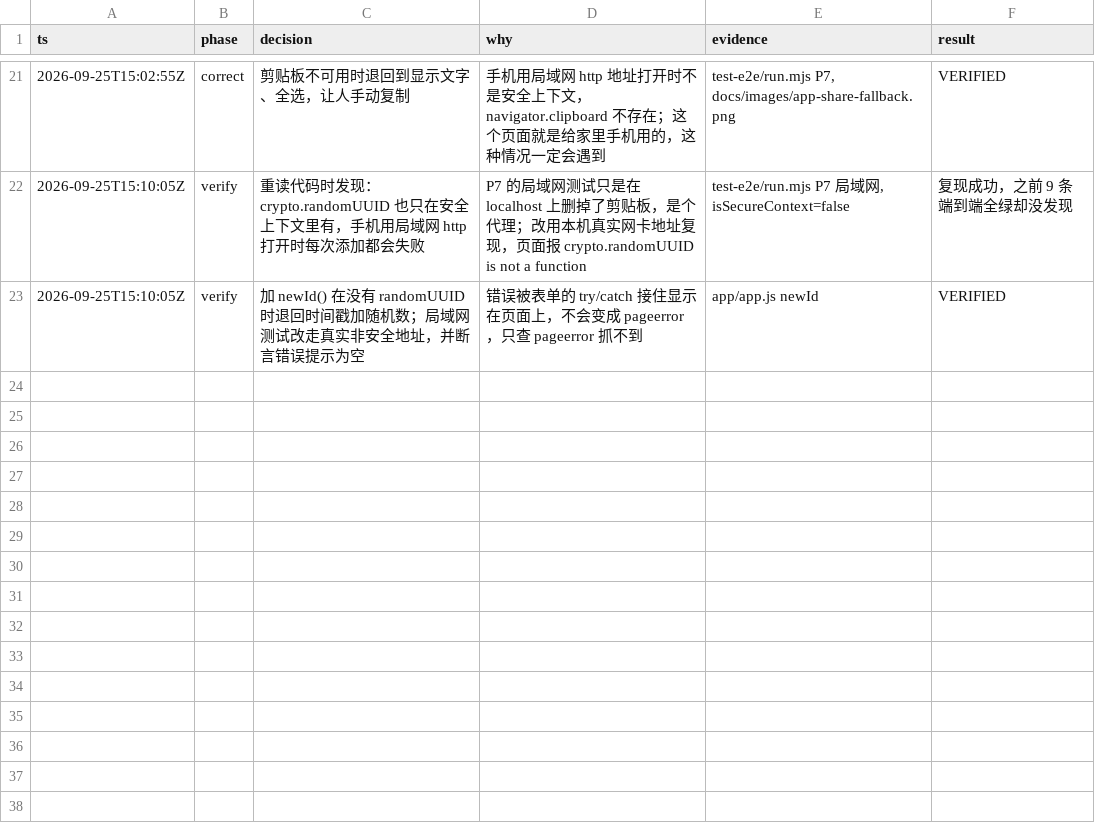
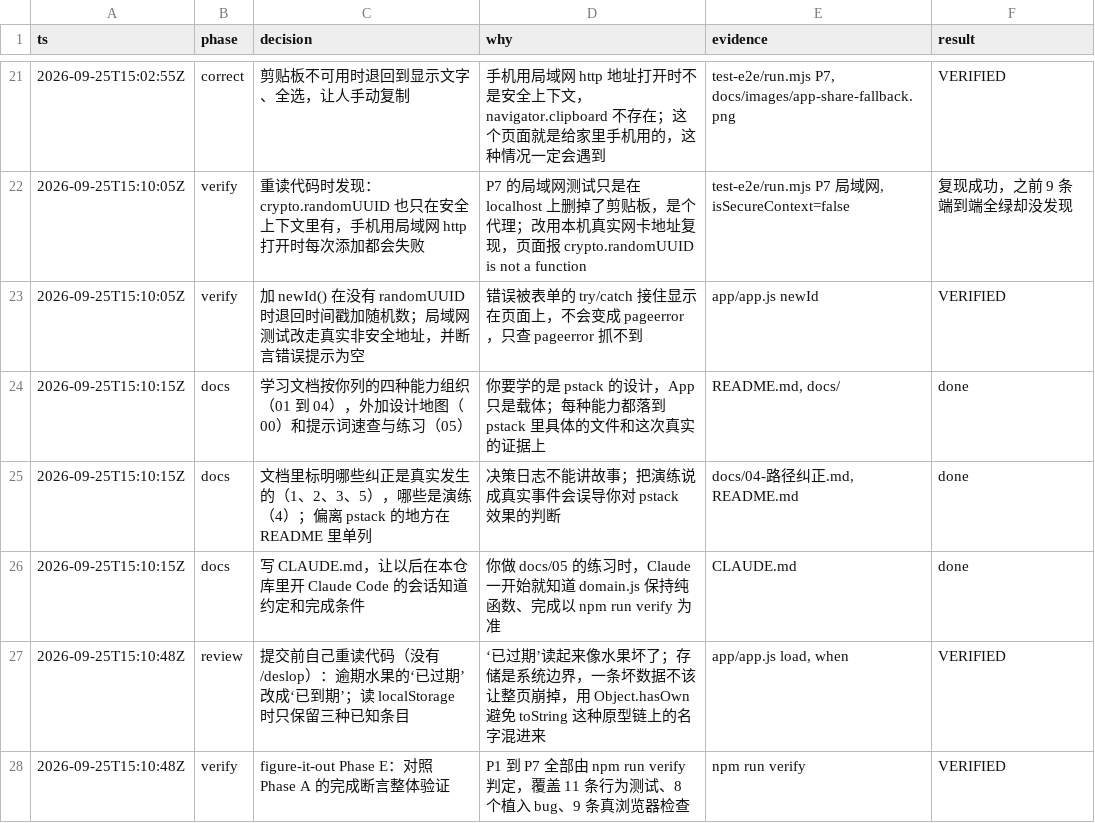
Before and after one commit to jilulu-sudo/learn-alongside, a TSV file: decisions.tsv, drawn as a sheet; only a part is shown, gaps mark what is left out.

```diff
--- a/decisions.tsv
+++ b/decisions.tsv
@@ -23 +23,6 @@ ts	phase	decision	why	evidence	result
 2026-09-25T15:10:05Z	verify	加 newId() 在没有 randomUUID 时退回时间戳加随机数；局域网测试改走真实非安全地址，并断言错误提示为空	错误被表单的 try/catch 接住显示在页面上，不会变成 pageerror，只查 pageerror 抓不到	app/app.js newId	VERIFIED
+2026-09-25T15:10:15Z	docs	学习文档按你列的四种能力组织（01 到 04），外加设计地图（00）和提示词速查与练习（05）	你要学的是 pstack 的设计，App 只是载体；每种能力都落到 pstack 里具体的文件和这次真实的证据上	README.md, docs/	done
+2026-09-25T15:10:15Z	docs	文档里标明哪些纠正是真实发生的（1、2、3、5），哪些是演练（4）；偏离 pstack 的地方在 README 里单列	决策日志不能讲故事；把演练说成真实事件会误导你对 pstack 效果的判断	docs/04-路径纠正.md, README.md	done
+2026-09-25T15:10:15Z	docs	写 CLAUDE.md，让以后在本仓库里开 Claude Code 的会话知道约定和完成条件	你做 docs/05 的练习时，Claude 一开始就知道 domain.js 保持纯函数、完成以 npm run verify 为准	CLAUDE.md	done
+2026-09-25T15:10:48Z	review	提交前自己重读代码（没有 /deslop）：逾期水果的‘已过期’改成‘已到期’；读 localStorage 时只保留三种已知条目	‘已过期’读起来像水果坏了；存储是系统边界，一条坏数据不该让整页崩掉，用 Object.hasOwn 避免 toString 这种原型链上的名字混进来	app/app.js load, when	VERIFIED
+2026-09-25T15:10:48Z	verify	figure-it-out Phase E：对照 Phase A 的完成断言整体验证	P1 到 P7 全部由 npm run verify 判定，覆盖 11 条行为测试、8 个植入 bug、9 条真浏览器检查	npm run verify	VERIFIED
```
Also changed, not shown: 8 other files.
